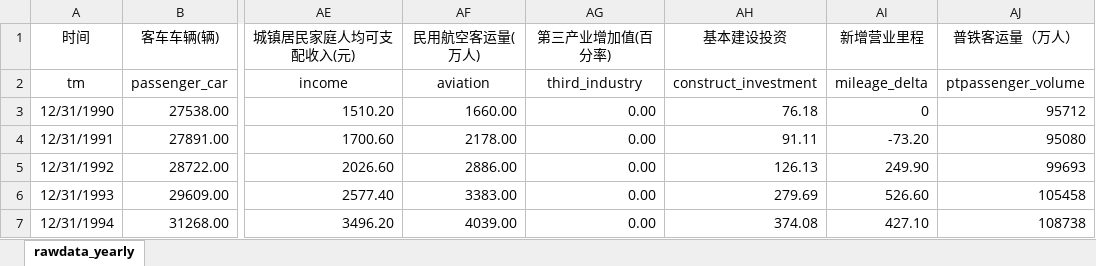
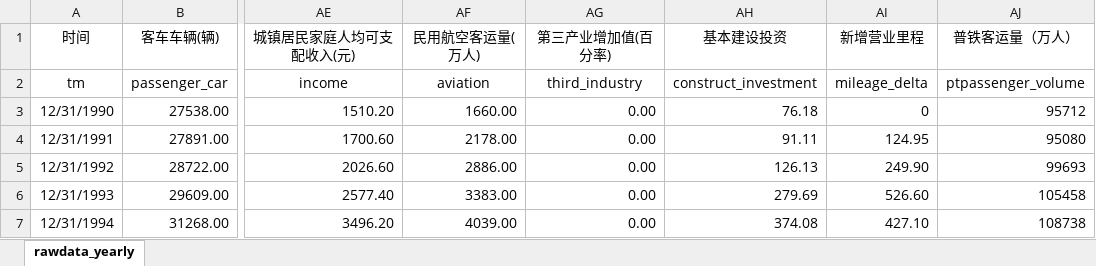
Before and after one commit to Lzzya/railwayIdx, an Excel workbook: RailIndexPrj/rawdata_yearly.xlsx, sheet rawdata_yearly, drawn as a sheet; only a part is shown, gaps mark what is left out; values as stored, in another font and other column widths than the file's, no borders; the diff names each change by its address in the sheet, - before the commit and + after, or states it on an @@ line.

Commit message:
修改新增营业里程<0等问题
1)新增营业里程原始数据<0,该问题已修改;
2)将时间序列数据用round函数进行小数对齐;
3)国家铁路机车车辆购置标题栏出现NA,已修改

```diff
--- a/RailIndexPrj/rawdata_yearly.xlsx (sheet rawdata_yearly)
+++ b/RailIndexPrj/rawdata_yearly.xlsx (sheet rawdata_yearly)
-AI4 (新增营业里程): -73.20
+AI4 (新增营业里程): 124.95
```
Also changed, not shown: 2 other files.
